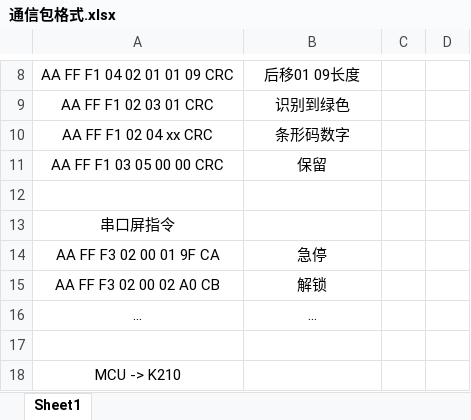
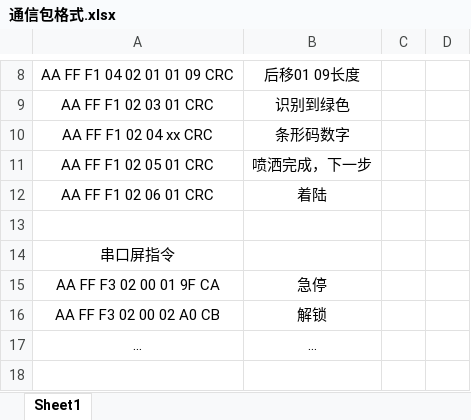
Before and after one commit to tualatinlz/NUEDC, an Excel workbook: tools/通信包格式.xlsx, sheet Sheet1, drawn as a sheet; only a part is shown, gaps mark what is left out; the shorter side is filled out with more unchanged rows; values as stored, in another font and other column widths than the file's, no borders; removed rows and columns are numbered as before the commit, all else as after; the diff names each change by its address in the sheet, - before the commit and + after, or states it on an @@ line.

Commit message:
Update 通信包格式.xlsx

```diff
--- a/tools/通信包格式.xlsx (sheet Sheet1)
+++ b/tools/通信包格式.xlsx (sheet Sheet1)
-row 11: AA FF F1 03 05 00 00 CRC | 保留
+row 11: AA FF F1 02 05 01 CRC | 喷洒完成，下一步
+row 12: AA FF F1 02 06 01 CRC | 着陆
```
